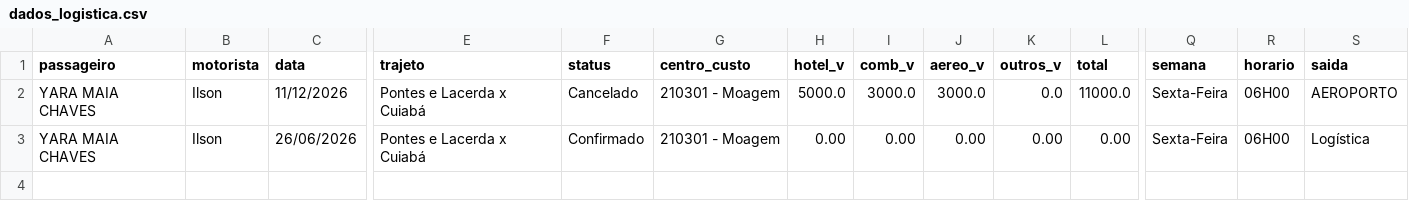
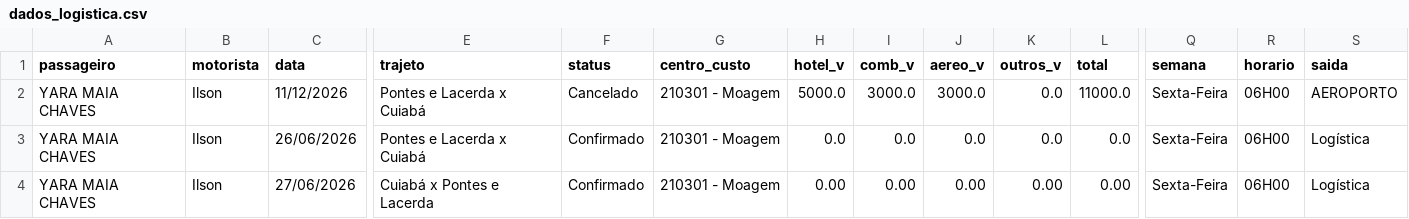
Before and after one commit to yaramaia122-lgtm/logistica-novo, a CSV file: dados_logistica.csv, drawn as a sheet; only a part is shown, gaps mark what is left out; rows hold the shown columns only; the diff names each change by its address in the sheet, - before the commit and + after, or states it on an @@ line.

Commit message:
New Trip Reservation Entry via Programar

```diff
--- a/dados_logistica.csv
+++ b/dados_logistica.csv
-H3 (hotel_v): 0.00
+H3 (hotel_v): 0.0
-I3 (comb_v): 0.00
+I3 (comb_v): 0.0
-J3 (aereo_v): 0.00
+J3 (aereo_v): 0.0
-K3 (outros_v): 0.00
+K3 (outros_v): 0.0
-L3 (total): 0.00
+L3 (total): 0.0
+row 4: YARA MAIA CHAVES | Ilson | 27/06/2026 | Cuiabá x Pontes e Lacerda | Confirmado | 210301 - Moagem | 0.00 | 0.00 | 0.00 | 0.00 | 0.00 | Sexta-Feira | 06H00 | Logística
```
